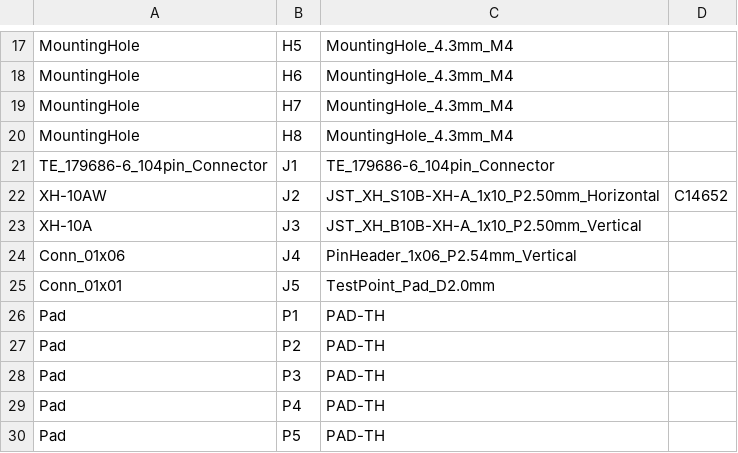
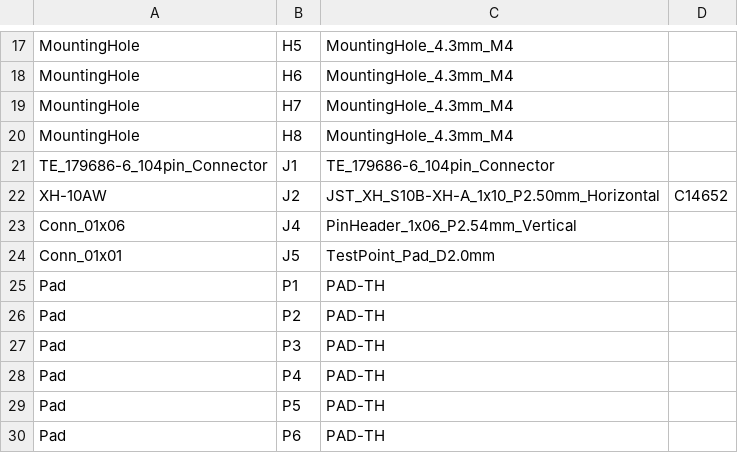
Before and after one commit to gerefi/proteus-Honda-OBD2A-adapter, a CSV file: boards/proteusOBD2Ahonda-test/board/misc/proteusOBD2Ahonda-test-BOM.csv, drawn as a sheet; only a part is shown, gaps mark what is left out; the shorter side is filled out with more unchanged rows; the diff names each change by its address in the sheet, - before the commit and + after, or states it on an @@ line.

```diff
--- a/boards/proteusOBD2Ahonda-test/board/misc/proteusOBD2Ahonda-test-BOM.csv
+++ b/boards/proteusOBD2Ahonda-test/board/misc/proteusOBD2Ahonda-test-BOM.csv
-row 23: XH-10A | J3 | JST_XH_B10B-XH-A_1x10_P2.50mm_Vertical
```
Also changed, not shown: boards/proteusOBD2Ahonda-test/frame/honda-BOM.csv, 25 other files.
